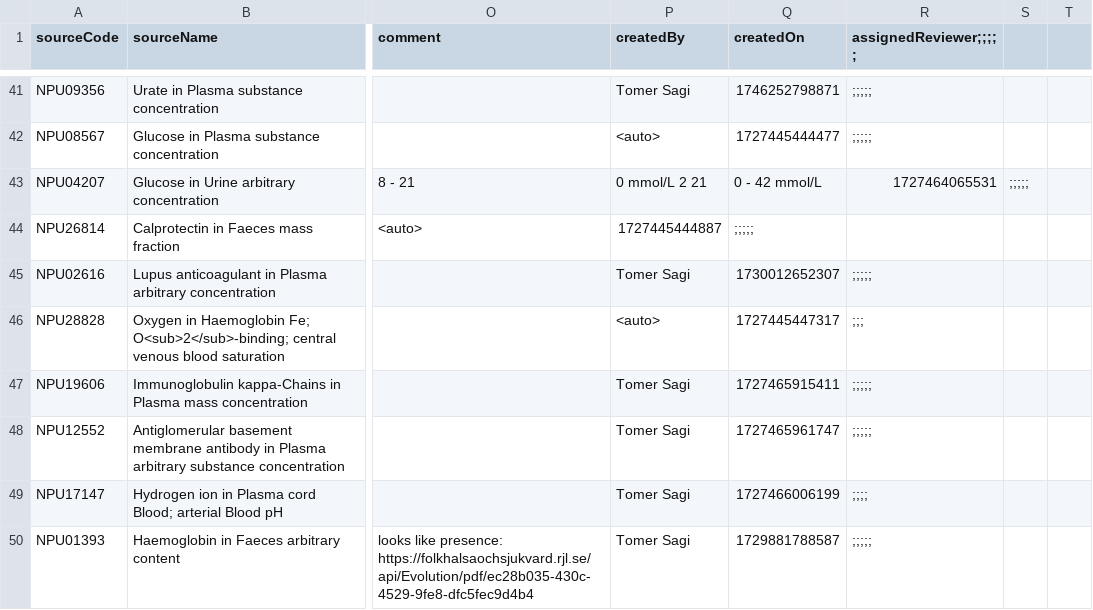
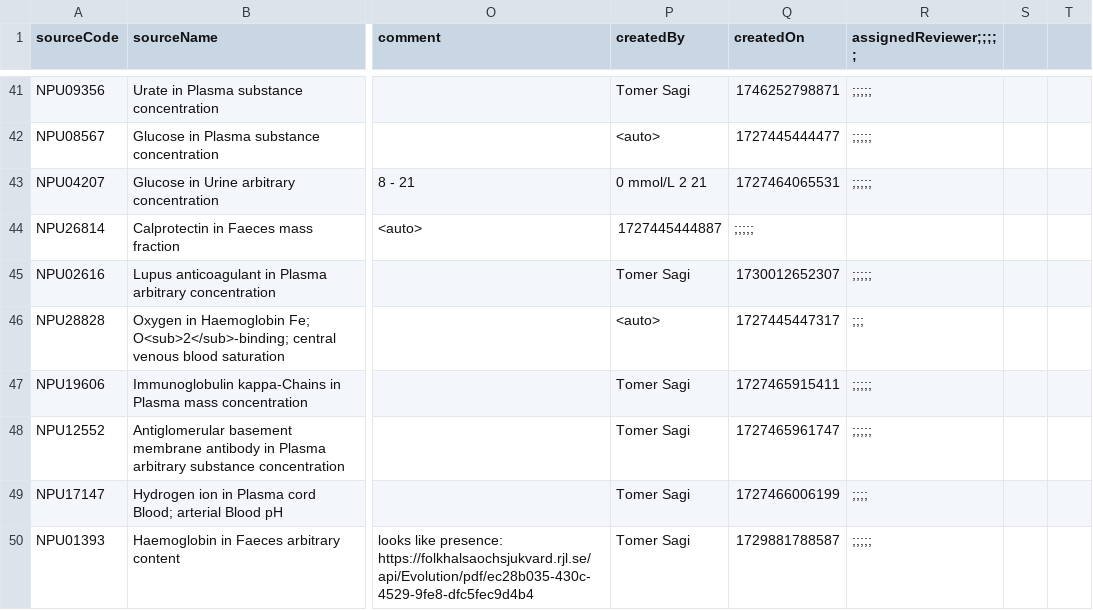
Before and after one commit to ohdsi-denmark/danish_medical_vocabularies_to_OMOP, a CSV file: NPU_mapping_99_USAGI (NPU).csv, drawn as a sheet; only a part is shown, gaps mark what is left out; the diff names each change by its address in the sheet, - before the commit and + after, or states it on an @@ line.

Commit message:
Update NPU_mapping_99_USAGI (NPU).csv

```diff
--- a/NPU_mapping_99_USAGI (NPU).csv
+++ b/NPU_mapping_99_USAGI (NPU).csv
-Q43 (createdOn): 0 - 42 mmol/L
+Q43 (createdOn): 1727464065531
-R43 (assignedReviewer;;;;;): 1727464065531
+R43 (assignedReviewer;;;;;): ;;;;;
-S43: ;;;;;
+S43: (empty)
```
